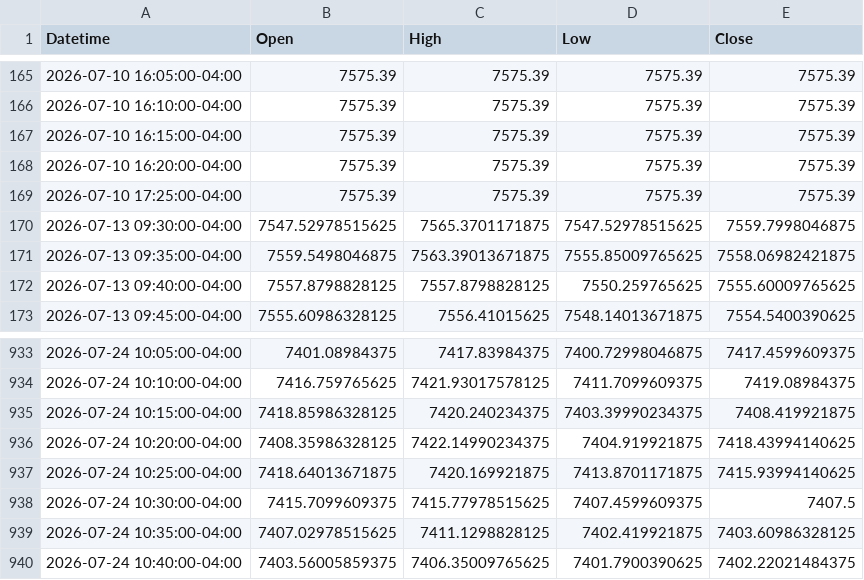
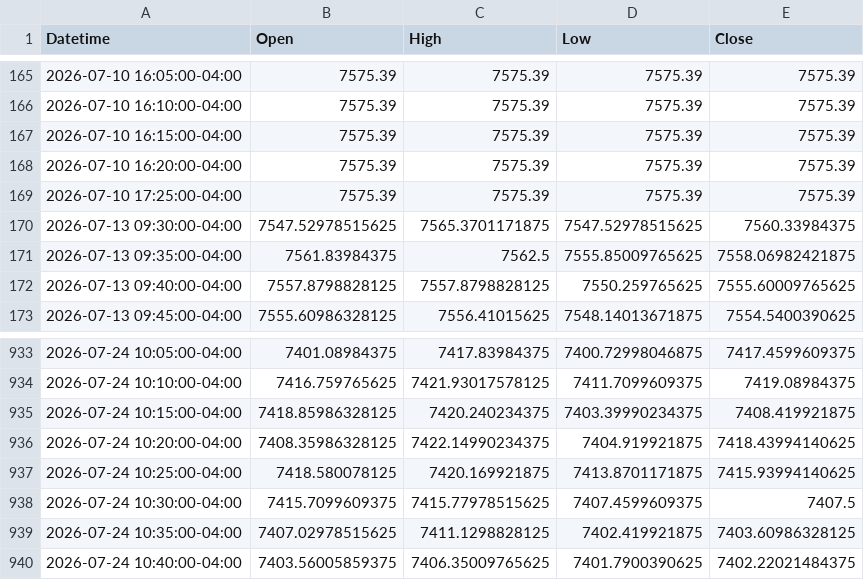
Before and after one commit to thetrinmillenia/belle-backtest, a CSV file: data/GSPC.csv, drawn as a sheet; only a part is shown, gaps mark what is left out.

```diff
--- a/data/GSPC.csv
+++ b/data/GSPC.csv
@@ -169,4 +169,4 @@ Datetime,Open,High,Low,Close
 2026-07-10 17:25:00-04:00,7575.39,7575.39,7575.39,7575.39
-2026-07-13 09:30:00-04:00,7547.52978515625,7565.3701171875,7547.52978515625,7559.7998046875
-2026-07-13 09:35:00-04:00,7559.5498046875,7563.39013671875,7555.85009765625,7558.06982421875
+2026-07-13 09:30:00-04:00,7547.52978515625,7565.3701171875,7547.52978515625,7560.33984375
+2026-07-13 09:35:00-04:00,7561.83984375,7562.5,7555.85009765625,7558.06982421875
 2026-07-13 09:40:00-04:00,7557.8798828125,7557.8798828125,7550.259765625,7555.60009765625
@@ -936,3 +936,3 @@ Datetime,Open,High,Low,Close
 2026-07-24 10:20:00-04:00,7408.35986328125,7422.14990234375,7404.919921875,7418.43994140625
-2026-07-24 10:25:00-04:00,7418.64013671875,7420.169921875,7413.8701171875,7415.93994140625
+2026-07-24 10:25:00-04:00,7418.580078125,7420.169921875,7413.8701171875,7415.93994140625
 2026-07-24 10:30:00-04:00,7415.7099609375,7415.77978515625,7407.4599609375,7407.5
```
Also changed, not shown: data/ESF.csv, data/NQF.csv, 4 other files.
